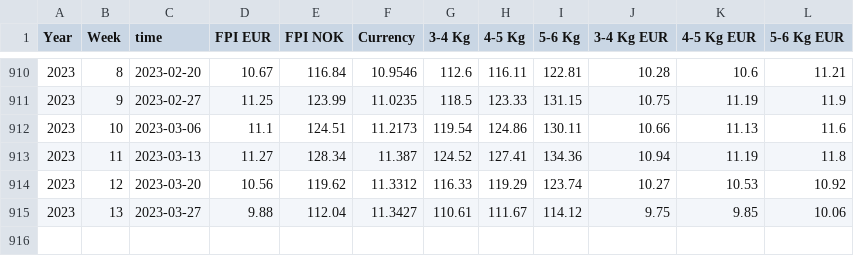
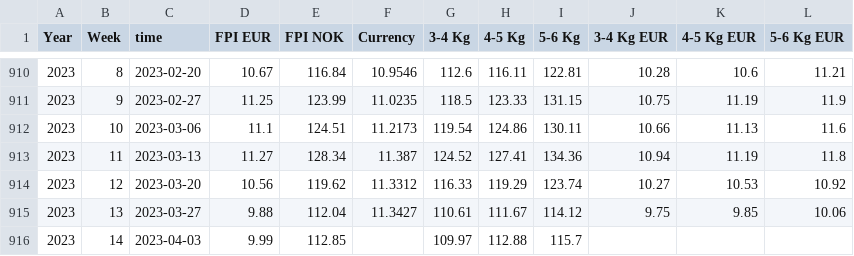
Before and after one commit to d267053/AqDataSci, a CSV file: data/SalmonPrice.csv, drawn as a sheet; only a part is shown, gaps mark what is left out.

```diff
--- a/data/SalmonPrice.csv
+++ b/data/SalmonPrice.csv
@@ -915 +915,2 @@ Year,Week,time,FPI EUR,FPI NOK,Currency,3-4 Kg,4-5 Kg,5-6 Kg,3-4 Kg EUR,4-5 Kg E
 2023,13,2023-03-27,9.88,112.04,11.3427,110.61,111.67,114.12,9.75,9.85,10.06
+2023,14,2023-04-03,9.99,112.85,,109.97,112.88,115.7,,,
```
Also changed, not shown: 2 other files.
